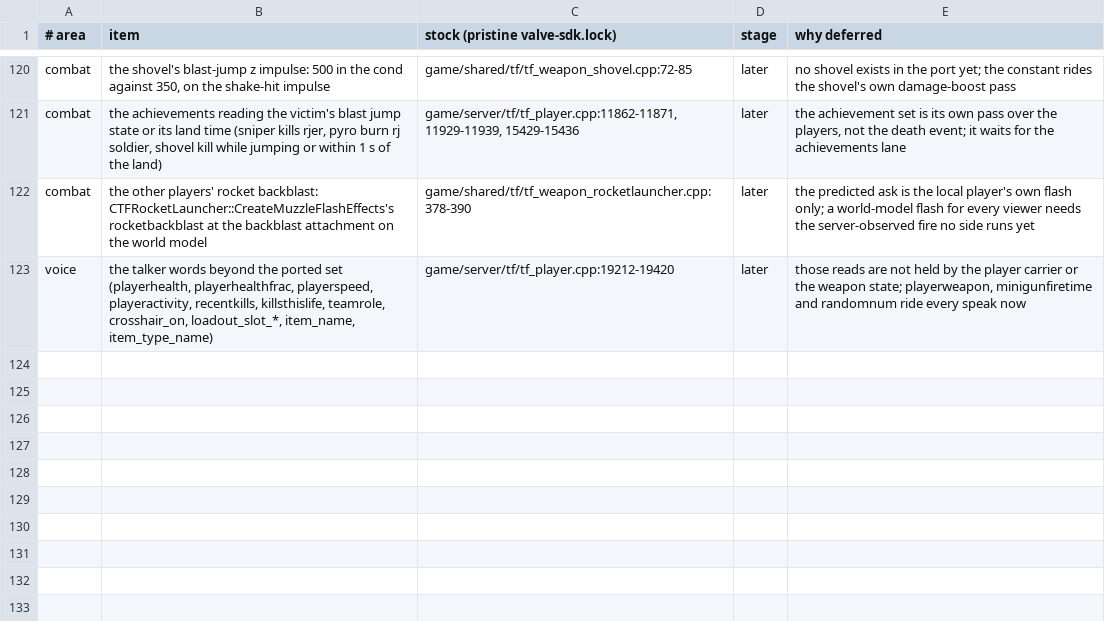
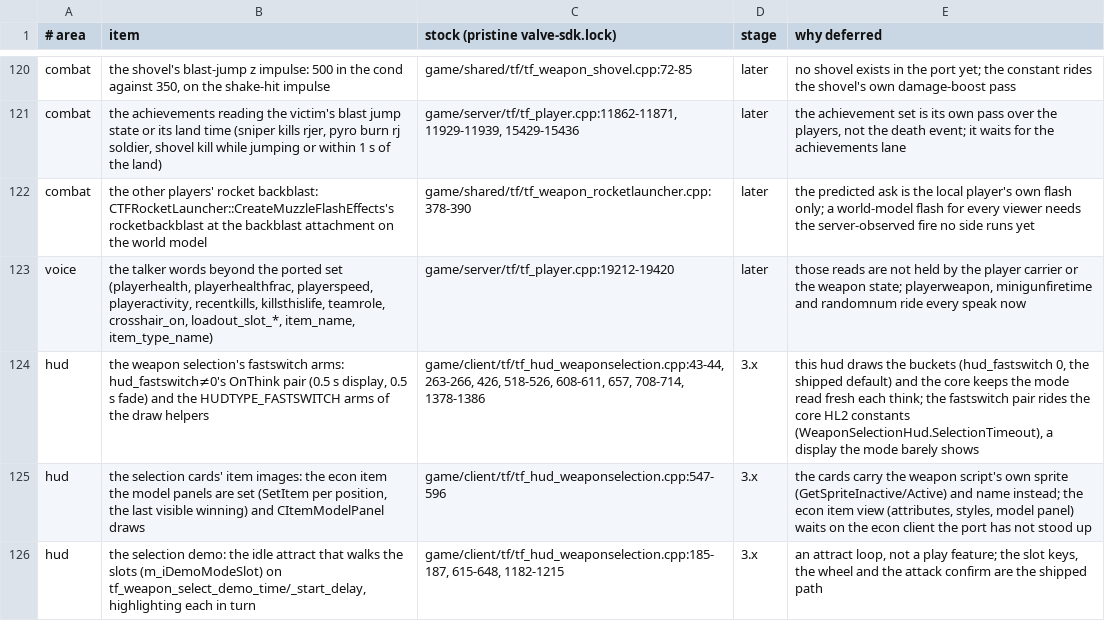
Before and after one commit to muflub/source-sdk-sharp, a TSV file: docs/plans/tf2/deferred.tsv, drawn as a sheet; only a part is shown, gaps mark what is left out; the diff names each change by its address in the sheet, - before the commit and + after, or states it on an @@ line.

```diff
--- a/docs/plans/tf2/deferred.tsv
+++ b/docs/plans/tf2/deferred.tsv
+row 124: hud | the weapon selection's fastswitch arms: hud_fastswitch≠0's OnThink pair (0.5 s display, 0.5 s fade) and the HUDTYPE_FASTSWITCH arms of the draw helpers | game/client/tf/tf_hud_weaponselection.cpp:43-44, 263-266, 426, 518-526, 608-611, 657, 708-714, 1378-1386 | 3.x | this hud draws the buckets (hud_fastswitch 0, the shipped default) and the core keeps the mode read fresh each think; the fastswitch pair rides the core HL2 constants (WeaponSelectionHud.SelectionTimeout), a display the mode barely shows
+row 125: hud | the selection cards' item images: the econ item the model panels are set (SetItem per position, the last visible winning) and CItemModelPanel draws | game/client/tf/tf_hud_weaponselection.cpp:547-596 | 3.x | the cards carry the weapon script's own sprite (GetSpriteInactive/Active) and name instead; the econ item view (attributes, styles, model panel) waits on the econ client the port has not stood up
+row 126: hud | the selection demo: the idle attract that walks the slots (m_iDemoModeSlot) on tf_weapon_select_demo_time/_start_delay, highlighting each in turn | game/client/tf/tf_hud_weaponselection.cpp:185-187, 615-648, 1182-1215 | 3.x | an attract loop, not a play feature; the slot keys, the wheel and the attack confirm are the shipped path
```
Also changed, not shown: docs/valve-header-new.tsv, 35 other files.
